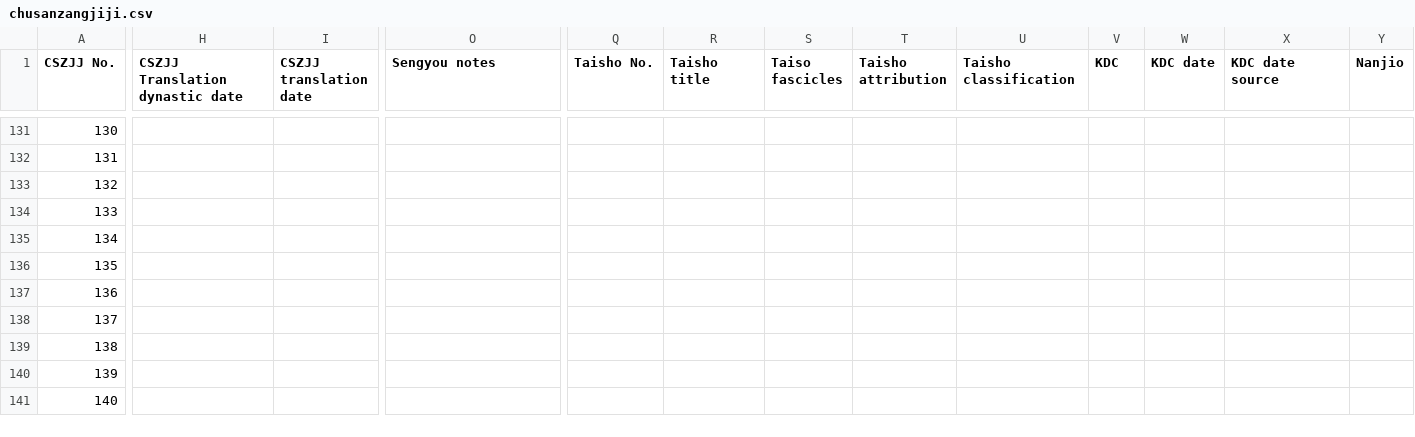
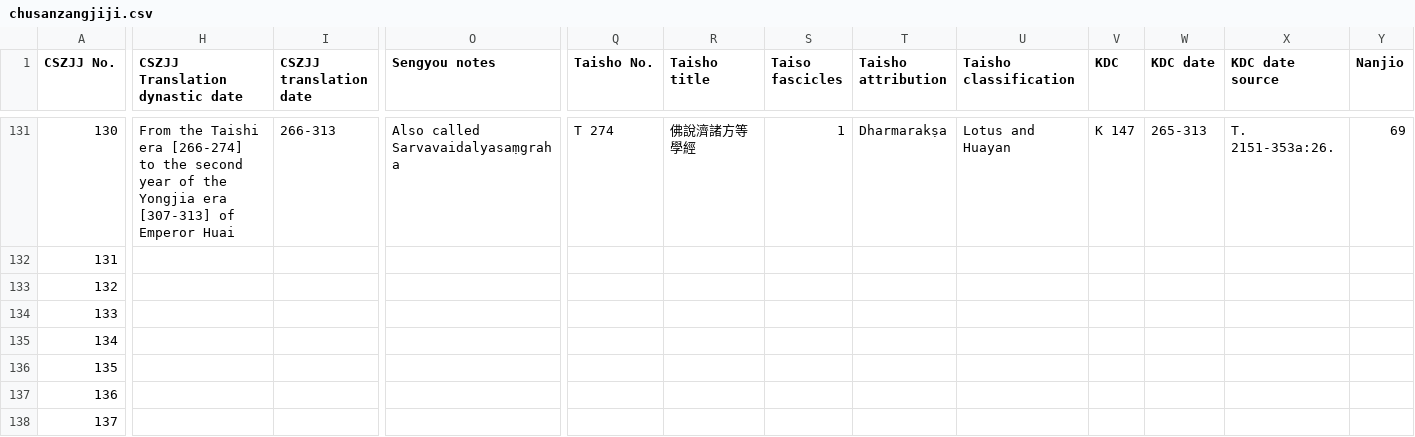
Before and after one commit to Silk-Road-Corpus/silk_road_corpus, a CSV file: data/chusanzangjiji.csv, drawn as a sheet; only a part is shown, gaps mark what is left out; the shorter side is filled out with more unchanged rows; the diff covers the shown part only; the diff names each change by its address in the sheet, - before the commit and + after, or states it on an @@ line.

Commit message:
CSZJJ

```diff
--- a/data/chusanzangjiji.csv
+++ b/data/chusanzangjiji.csv
-H131 (CSZJJ Translation dynastic date): (empty)
+H131 (CSZJJ Translation dynastic date): From the Taishi era [266-274] to the second year of the Yongjia era [307-313] of Emperor Huai
-I131 (CSZJJ translation date): (empty)
+I131 (CSZJJ translation date): 266-313
-O131 (Sengyou notes): (empty)
+O131 (Sengyou notes): Also called Sarvavaidalyasaṃgraha
-Q131 (Taisho No.): (empty)
+Q131 (Taisho No.): T 274
-R131 (Taisho title): (empty)
+R131 (Taisho title): 佛說濟諸方等學經
-S131 (Taiso fascicles): (empty)
+S131 (Taiso fascicles): 1
-T131 (Taisho attribution): (empty)
+T131 (Taisho attribution): Dharmarakṣa
-U131 (Taisho classification): (empty)
+U131 (Taisho classification): Lotus and Huayan
-V131 (KDC): (empty)
+V131 (KDC): K 147
-W131 (KDC date): (empty)
+W131 (KDC date): 265-313
-X131 (KDC date source): (empty)
+X131 (KDC date source): T. 2151-353a:26.
-Y131 (Nanjio): (empty)
+Y131 (Nanjio): 69
```
Also changed, not shown: 60 edited cells elsewhere in this file.
